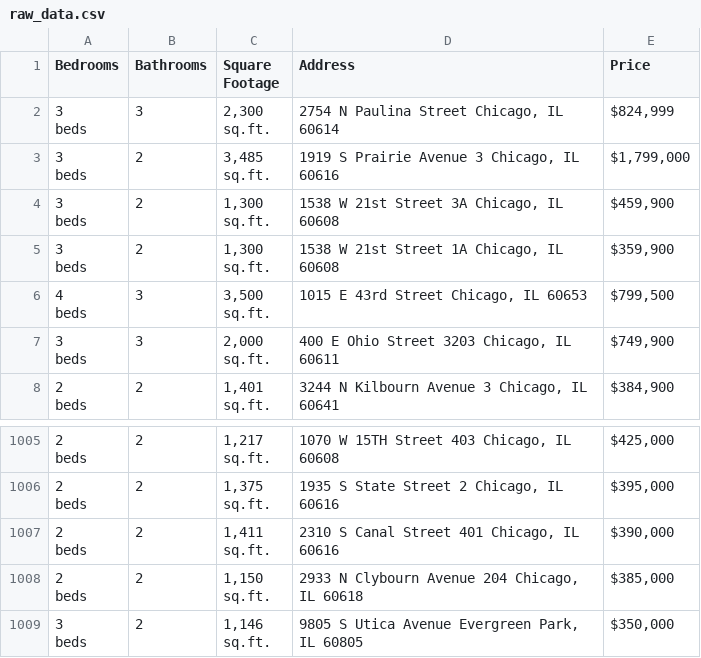
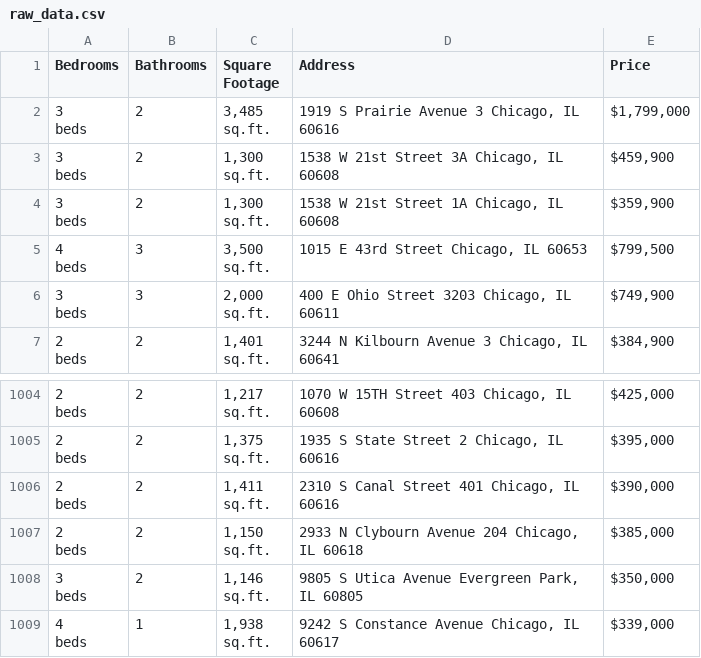
Before and after one commit to bilooo-web/webscraping_project_real_estate, a CSV file: raw_data.csv, drawn as a sheet; only a part is shown, gaps mark what is left out; removed rows and columns are numbered as before the commit, all else as after; ↵ is a line break in a cell; the diff names each change by its address in the sheet, - before the commit and + after, or states it on an @@ line.

```diff
--- a/raw_data.csv
+++ b/raw_data.csv
-row 2: 3 ↵ beds | 3 | 2,300 ↵ sq.ft. | 2754 N Paulina Street Chicago, IL 60614 | $824,999
+row 1009: 4 ↵ beds | 1 | 1,938 ↵ sq.ft. | 9242 S Constance Avenue Chicago, IL 60617 | $339,000
```
Also changed, not shown: cleaned_data.csv.
